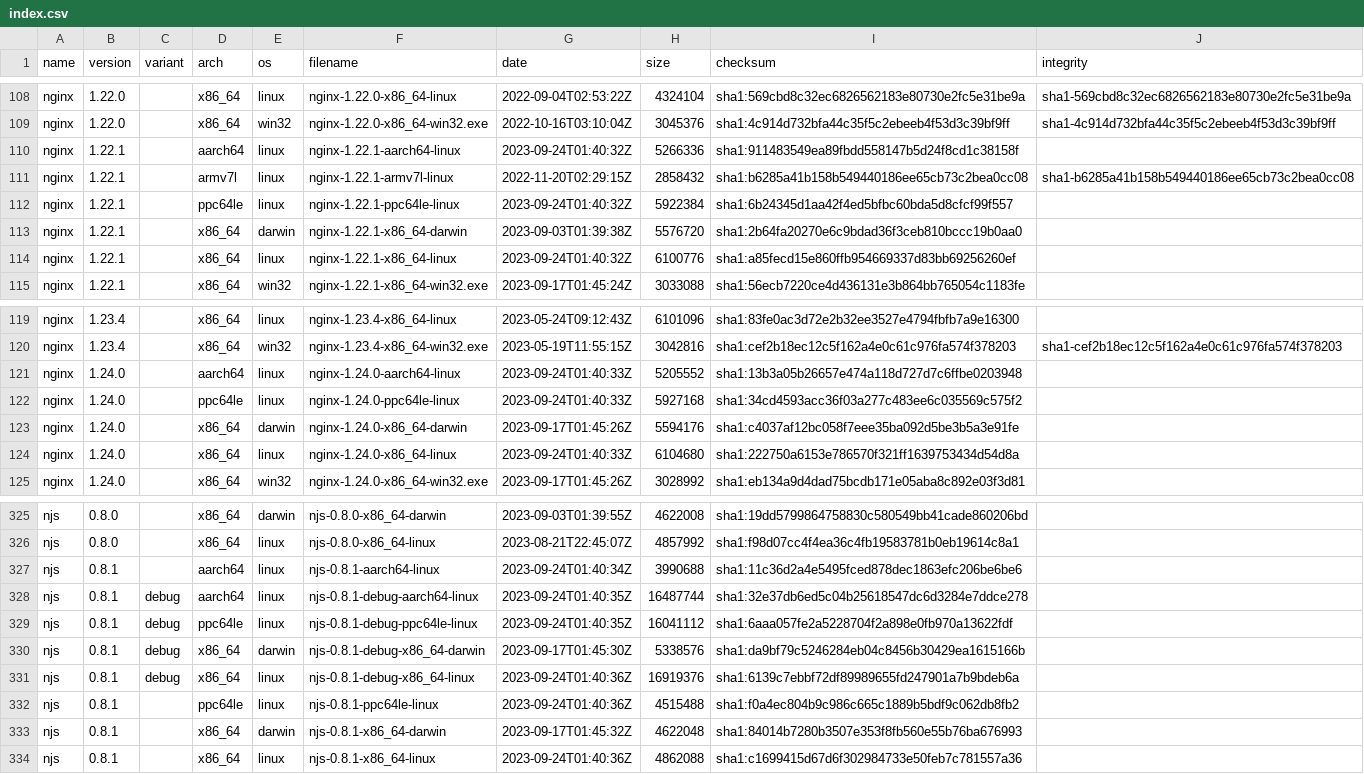
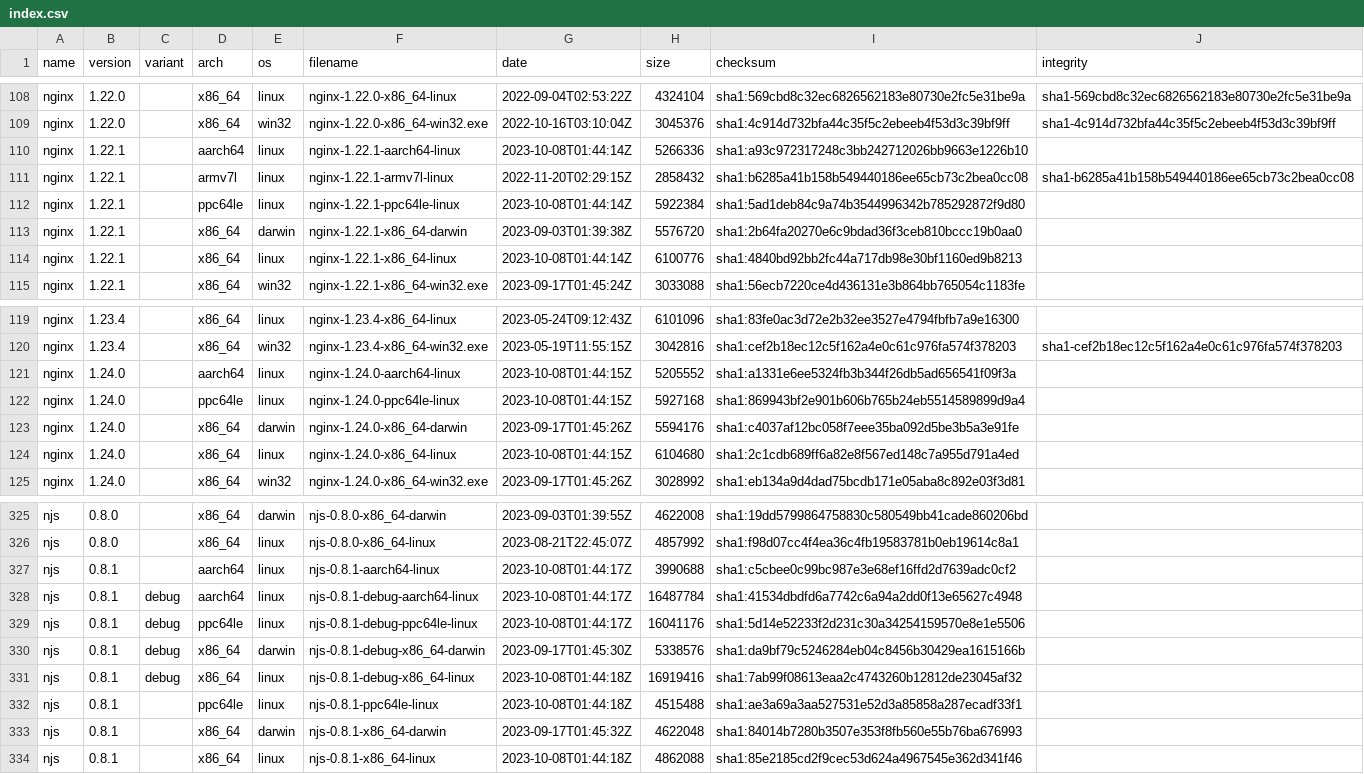
Before and after one commit to jirutka/nginx-binaries, a CSV file: index.csv, drawn as a sheet; only a part is shown, gaps mark what is left out; the diff covers the shown part only.

```diff
--- a/index.csv
+++ b/index.csv
@@ -109,7 +109,7 @@ nginx,1.22.0,,x86_64,linux,nginx-1.22.0-x86_64-linux,2022-09-04T02:53:22Z,432410
 nginx,1.22.0,,x86_64,win32,nginx-1.22.0-x86_64-win32.exe,2022-10-16T03:10:04Z,3045376,sha1:4c914d732bfa44c35f5c2ebeeb4f53d3c39bf9ff,sha1-4c914d732bfa44c35f5c2ebeeb4f53d3c39bf9ff
-nginx,1.22.1,,aarch64,linux,nginx-1.22.1-aarch64-linux,2023-09-24T01:40:32Z,5266336,sha1:911483549ea89fbdd558147b5d24f8cd1c38158f
+nginx,1.22.1,,aarch64,linux,nginx-1.22.1-aarch64-linux,2023-10-08T01:44:14Z,5266336,sha1:a93c972317248c3bb242712026bb9663e1226b10
 nginx,1.22.1,,armv7l,linux,nginx-1.22.1-armv7l-linux,2022-11-20T02:29:15Z,2858432,sha1:b6285a41b158b549440186ee65cb73c2bea0cc08,sha1-b6285a41b158b549440186ee65cb73c2bea0cc08
-nginx,1.22.1,,ppc64le,linux,nginx-1.22.1-ppc64le-linux,2023-09-24T01:40:32Z,5922384,sha1:6b24345d1aa42f4ed5bfbc60bda5d8cfcf99f557
+nginx,1.22.1,,ppc64le,linux,nginx-1.22.1-ppc64le-linux,2023-10-08T01:44:14Z,5922384,sha1:5ad1deb84c9a74b3544996342b785292872f9d80
 nginx,1.22.1,,x86_64,darwin,nginx-1.22.1-x86_64-darwin,2023-09-03T01:39:38Z,5576720,sha1:2b64fa20270e6c9bdad36f3ceb810bccc19b0aa0
-nginx,1.22.1,,x86_64,linux,nginx-1.22.1-x86_64-linux,2023-09-24T01:40:32Z,6100776,sha1:a85fecd15e860ffb954669337d83bb69256260ef
+nginx,1.22.1,,x86_64,linux,nginx-1.22.1-x86_64-linux,2023-10-08T01:44:14Z,6100776,sha1:4840bd92bb2fc44a717db98e30bf1160ed9b8213
 nginx,1.22.1,,x86_64,win32,nginx-1.22.1-x86_64-win32.exe,2023-09-17T01:45:24Z,3033088,sha1:56ecb7220ce4d436131e3b864bb765054c1183fe
@@ -120,6 +120,6 @@ nginx,1.23.4,,x86_64,linux,nginx-1.23.4-x86_64-linux,2023-05-24T09:12:43Z,610109
 nginx,1.23.4,,x86_64,win32,nginx-1.23.4-x86_64-win32.exe,2023-05-19T11:55:15Z,3042816,sha1:cef2b18ec12c5f162a4e0c61c976fa574f378203,sha1-cef2b18ec12c5f162a4e0c61c976fa574f378203
-nginx,1.24.0,,aarch64,linux,nginx-1.24.0-aarch64-linux,2023-09-24T01:40:33Z,5205552,sha1:13b3a05b26657e474a118d727d7c6ffbe0203948
-nginx,1.24.0,,ppc64le,linux,nginx-1.24.0-ppc64le-linux,2023-09-24T01:40:33Z,5927168,sha1:34cd4593acc36f03a277c483ee6c035569c575f2
+nginx,1.24.0,,aarch64,linux,nginx-1.24.0-aarch64-linux,2023-10-08T01:44:15Z,5205552,sha1:a1331e6ee5324fb3b344f26db5ad656541f09f3a
+nginx,1.24.0,,ppc64le,linux,nginx-1.24.0-ppc64le-linux,2023-10-08T01:44:15Z,5927168,sha1:869943bf2e901b606b765b24eb5514589899d9a4
 nginx,1.24.0,,x86_64,darwin,nginx-1.24.0-x86_64-darwin,2023-09-17T01:45:26Z,5594176,sha1:c4037af12bc058f7eee35ba092d5be3b5a3e91fe
-nginx,1.24.0,,x86_64,linux,nginx-1.24.0-x86_64-linux,2023-09-24T01:40:33Z,6104680,sha1:222750a6153e786570f321ff1639753434d54d8a
+nginx,1.24.0,,x86_64,linux,nginx-1.24.0-x86_64-linux,2023-10-08T01:44:15Z,6104680,sha1:2c1cdb689ff6a82e8f567ed148c7a955d791a4ed
 nginx,1.24.0,,x86_64,win32,nginx-1.24.0-x86_64-win32.exe,2023-09-17T01:45:26Z,3028992,sha1:eb134a9d4dad75bcdb171e05aba8c892e03f3d81
@@ -326,9 +326,9 @@ njs,0.8.0,,x86_64,darwin,njs-0.8.0-x86_64-darwin,2023-09-03T01:39:55Z,4622008,sh
 njs,0.8.0,,x86_64,linux,njs-0.8.0-x86_64-linux,2023-08-21T22:45:07Z,4857992,sha1:f98d07cc4f4ea36c4fb19583781b0eb19614c8a1
-njs,0.8.1,,aarch64,linux,njs-0.8.1-aarch64-linux,2023-09-24T01:40:34Z,3990688,sha1:11c36d2a4e5495fced878dec1863efc206be6be6
-njs,0.8.1,debug,aarch64,linux,njs-0.8.1-debug-aarch64-linux,2023-09-24T01:40:35Z,16487744,sha1:32e37db6ed5c04b25618547dc6d3284e7ddce278
-njs,0.8.1,debug,ppc64le,linux,njs-0.8.1-debug-ppc64le-linux,2023-09-24T01:40:35Z,16041112,sha1:6aaa057fe2a5228704f2a898e0fb970a13622fdf
+njs,0.8.1,,aarch64,linux,njs-0.8.1-aarch64-linux,2023-10-08T01:44:17Z,3990688,sha1:c5cbee0c99bc987e3e68ef16ffd2d7639adc0cf2
+njs,0.8.1,debug,aarch64,linux,njs-0.8.1-debug-aarch64-linux,2023-10-08T01:44:17Z,16487784,sha1:41534dbdfd6a7742c6a94a2dd0f13e65627c4948
+njs,0.8.1,debug,ppc64le,linux,njs-0.8.1-debug-ppc64le-linux,2023-10-08T01:44:17Z,16041176,sha1:5d14e52233f2d231c30a34254159570e8e1e5506
 njs,0.8.1,debug,x86_64,darwin,njs-0.8.1-debug-x86_64-darwin,2023-09-17T01:45:30Z,5338576,sha1:da9bf79c5246284eb04c8456b30429ea1615166b
-njs,0.8.1,debug,x86_64,linux,njs-0.8.1-debug-x86_64-linux,2023-09-24T01:40:36Z,16919376,sha1:6139c7ebbf72df89989655fd247901a7b9bdeb6a
-njs,0.8.1,,ppc64le,linux,njs-0.8.1-ppc64le-linux,2023-09-24T01:40:36Z,4515488,sha1:f0a4ec804b9c986c665c1889b5bdf9c062db8fb2
+njs,0.8.1,debug,x86_64,linux,njs-0.8.1-debug-x86_64-linux,2023-10-08T01:44:18Z,16919416,sha1:7ab99f08613eaa2c4743260b12812de23045af32
+njs,0.8.1,,ppc64le,linux,njs-0.8.1-ppc64le-linux,2023-10-08T01:44:18Z,4515488,sha1:ae3a69a3aa527531e52d3a85858a287ecadf33f1
 njs,0.8.1,,x86_64,darwin,njs-0.8.1-x86_64-darwin,2023-09-17T01:45:32Z,4622048,sha1:84014b7280b3507e353f8fb560e55b76ba676993
-njs,0.8.1,,x86_64,linux,njs-0.8.1-x86_64-linux,2023-09-24T01:40:36Z,4862088,sha1:c1699415d67d6f302984733e50feb7c781557a36
+njs,0.8.1,,x86_64,linux,njs-0.8.1-x86_64-linux,2023-10-08T01:44:18Z,4862088,sha1:85e2185cd2f9cec53d624a4967545e362d341f46
```
Also changed, not shown: 6 edited cells elsewhere in this file, 46 other files.
